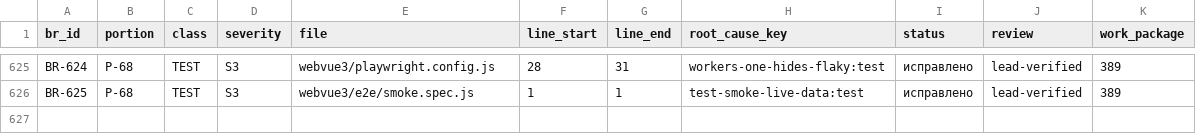
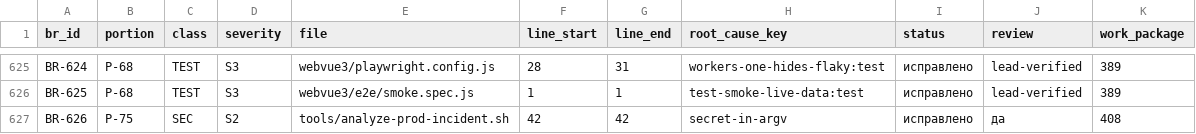
Before and after one commit to svoemesto/Karaoke, a CSV file: specs/336-code-audit/registry.csv, drawn as a sheet; only a part is shown, gaps mark what is left out; the diff names each change by its address in the sheet, - before the commit and + after, or states it on an @@ line.

Commit message:
fix(tools): пароль БД не в argv и не печатается — analyze-prod-incident.sh (BR-626, #408)
Найдено при разборе пакета #382: карточка P-75-01 аудита #336 жила в baseline
guard'а без записи в реестре. Тот же корень secret-in-argv, что у BR-551/552.

Было: строка подключения с паролем уходила в eval → секрет в ps -eo args любому
пользователю машины; та же строка печаталась в stdout → секрет попадал в вывод
терминала и в текст отчёта об инциденте. Плюс зашитый путь /home/nsa/Karaoke
(BR-581).

Стало: пароль по stdin, psql читает PGPASSWORD; в argv только хост/порт/пользователь/БД;
путь к .env — от корня репозитория. Запись удалена из baseline.

Реестр аудита: добавлена BR-626 (P-75, SEC, S2, root_cause secret-in-argv).

```diff
--- a/specs/336-code-audit/registry.csv
+++ b/specs/336-code-audit/registry.csv
+row 627: BR-626 | P-75 | SEC | S2 | tools/analyze-prod-incident.sh | 42 | 42 | secret-in-argv | исправлено | да | 408
```
Also changed, not shown: 4 other files.
